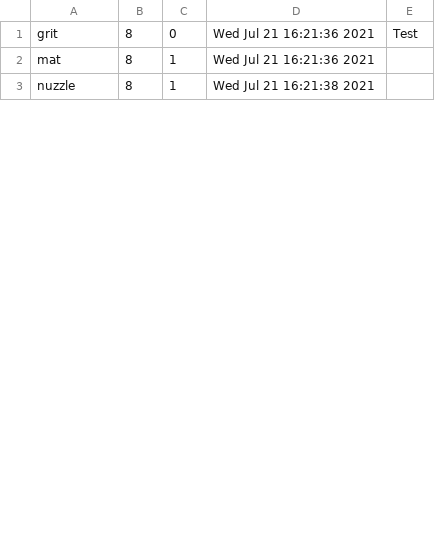
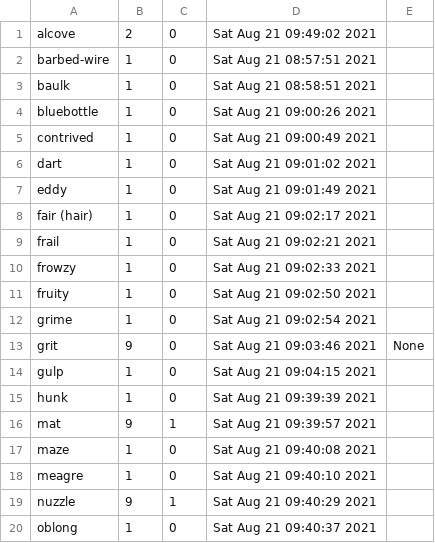
Before and after one commit to jiezhan0214/dictapp, a CSV file: words.csv, drawn as a sheet; only a part is shown; the diff covers the shown part only.

Commit message:
New words

```diff
--- a/words.csv
+++ b/words.csv
@@ -1,3 +1,20 @@
-grit,8,0,Wed Jul 21 16:21:36 2021,Test,
-mat,8,1,Wed Jul 21 16:21:36 2021,,
-nuzzle,8,1,Wed Jul 21 16:21:38 2021,,
+alcove,2,0,Sat Aug 21 09:49:02 2021,,
+barbed-wire,1,0,Sat Aug 21 08:57:51 2021,,
+baulk,1,0,Sat Aug 21 08:58:51 2021,,
+bluebottle,1,0,Sat Aug 21 09:00:26 2021,,
+contrived,1,0,Sat Aug 21 09:00:49 2021,,
+dart,1,0,Sat Aug 21 09:01:02 2021,,
+eddy,1,0,Sat Aug 21 09:01:49 2021,,
+fair (hair),1,0,Sat Aug 21 09:02:17 2021,,
+frail,1,0,Sat Aug 21 09:02:21 2021,,
+frowzy,1,0,Sat Aug 21 09:02:33 2021,,
+fruity,1,0,Sat Aug 21 09:02:50 2021,,
+grime,1,0,Sat Aug 21 09:02:54 2021,,
+grit,9,0,Sat Aug 21 09:03:46 2021,None,
+gulp,1,0,Sat Aug 21 09:04:15 2021,,
+hunk,1,0,Sat Aug 21 09:39:39 2021,,
+mat,9,1,Sat Aug 21 09:39:57 2021,,
+maze,1,0,Sat Aug 21 09:40:08 2021,,
+meagre,1,0,Sat Aug 21 09:40:10 2021,,
+nuzzle,9,1,Sat Aug 21 09:40:29 2021,,
+oblong,1,0,Sat Aug 21 09:40:37 2021,,
```
Also changed, not shown: 22 added rows, 1 removed row and 12 edited cells elsewhere in this file.
